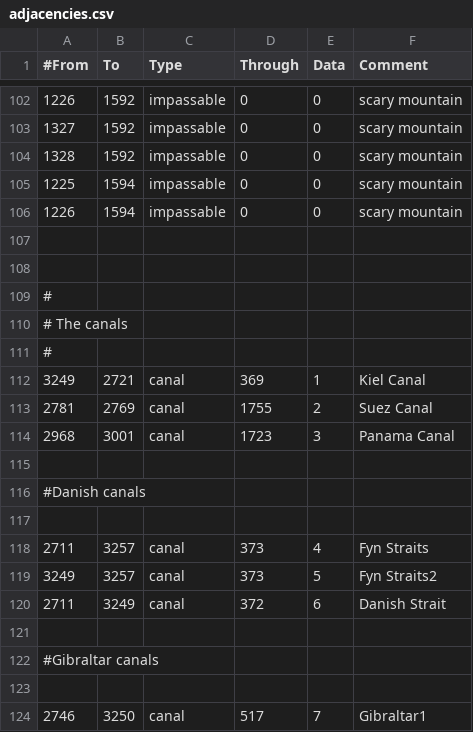
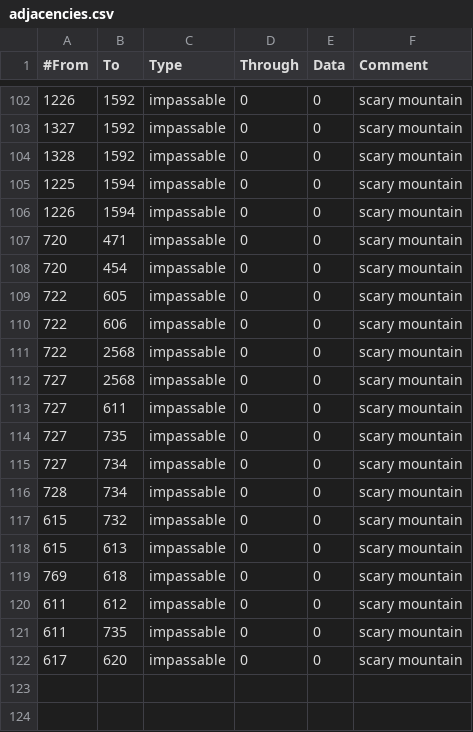
Before and after one commit to rileyo92/Rileyo-Zombie-ALStadt, a CSV file: Rileyo_Zombie ALStadt 1.2/map/adjacencies.csv, drawn as a sheet; only a part is shown, gaps mark what is left out; the shorter side is filled out with more unchanged rows; the diff names each change by its address in the sheet, - before the commit and + after, or states it on an @@ line.

Commit message:
Added Alpine mountains

```diff
--- a/Rileyo_Zombie ALStadt 1.2/map/adjacencies.csv
+++ b/Rileyo_Zombie ALStadt 1.2/map/adjacencies.csv
+row 107: 720 | 471 | impassable | 0 | 0 | scary mountain
+row 108: 720 | 454 | impassable | 0 | 0 | scary mountain
+row 109: 722 | 605 | impassable | 0 | 0 | scary mountain
+row 110: 722 | 606 | impassable | 0 | 0 | scary mountain
+row 111: 722 | 2568 | impassable | 0 | 0 | scary mountain
+row 112: 727 | 2568 | impassable | 0 | 0 | scary mountain
+row 113: 727 | 611 | impassable | 0 | 0 | scary mountain
+row 114: 727 | 735 | impassable | 0 | 0 | scary mountain
+row 115: 727 | 734 | impassable | 0 | 0 | scary mountain
+row 116: 728 | 734 | impassable | 0 | 0 | scary mountain
+row 117: 615 | 732 | impassable | 0 | 0 | scary mountain
+row 118: 615 | 613 | impassable | 0 | 0 | scary mountain
+row 119: 769 | 618 | impassable | 0 | 0 | scary mountain
+row 120: 611 | 612 | impassable | 0 | 0 | scary mountain
+row 121: 611 | 735 | impassable | 0 | 0 | scary mountain
+row 122: 617 | 620 | impassable | 0 | 0 | scary mountain
```
